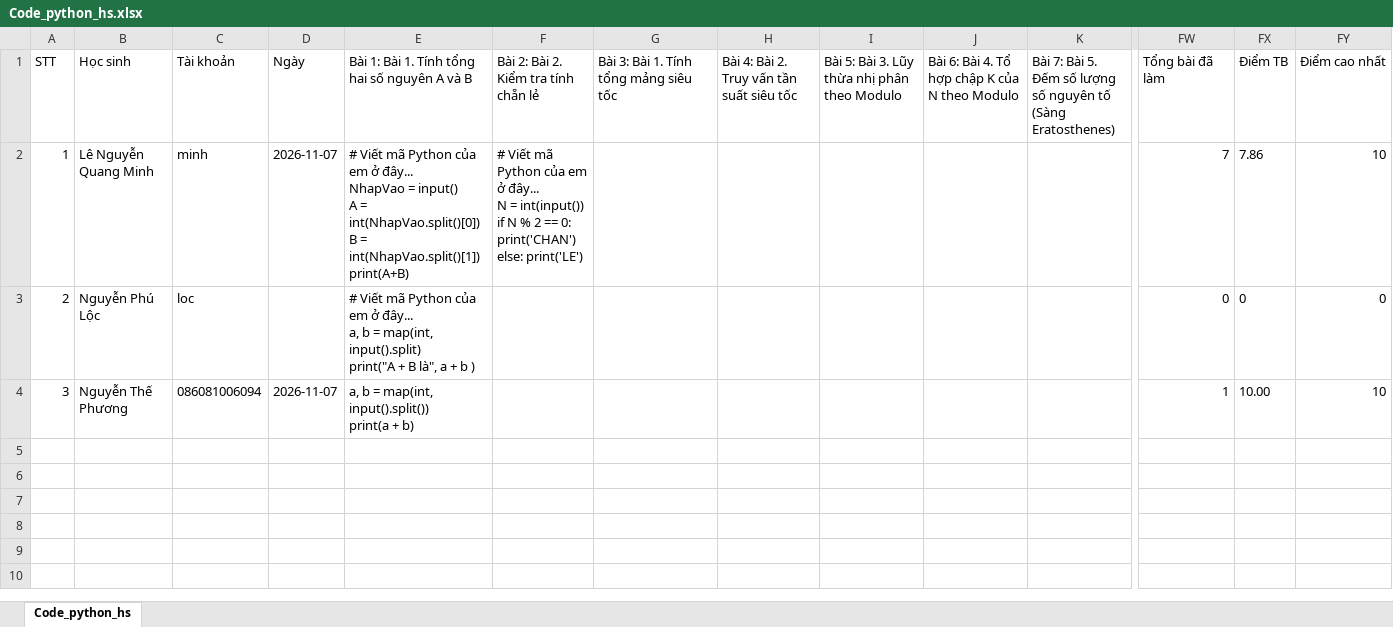
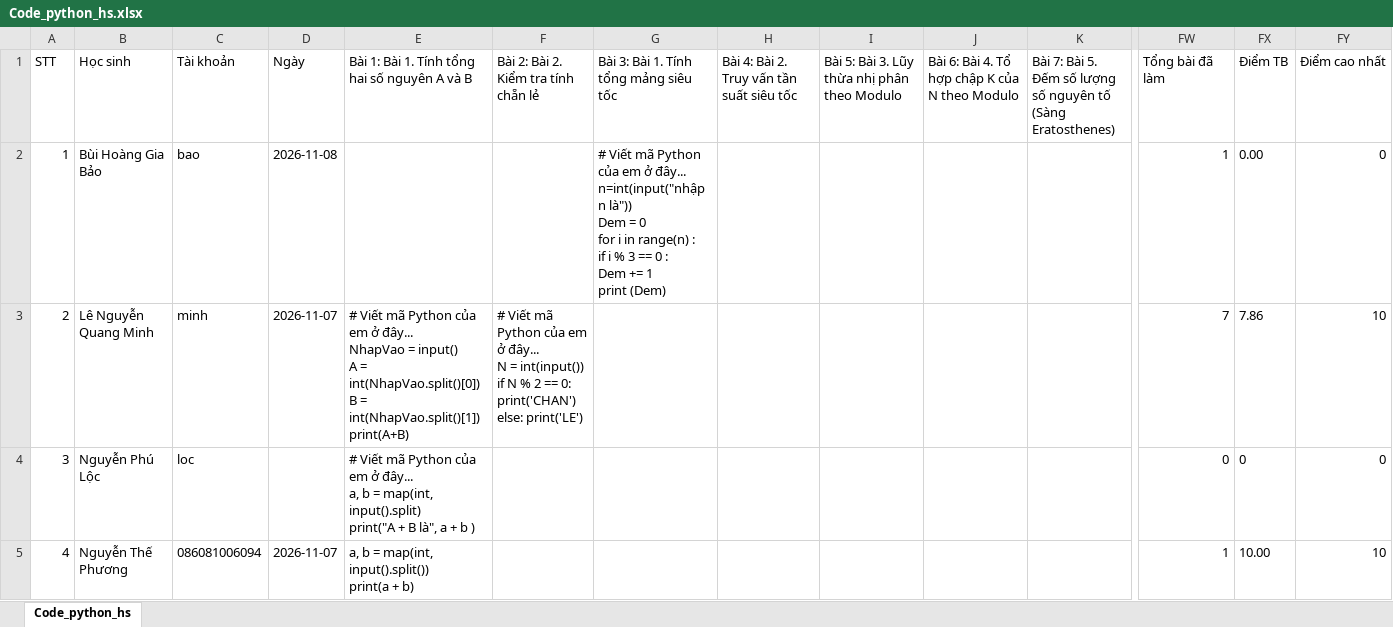
Before and after one commit to thefuong119/ai-python-thcs, an Excel workbook: Code_python_hs.xlsx, sheet Code_python_hs, drawn as a sheet; only a part is shown, gaps mark what is left out; values as stored, in another font and other column widths than the file's, no borders; addresses are those after the commit; rows hold the shown columns only; ↵ is a line break in a cell; the diff names each change by its address in the sheet, - before the commit and + after, or states it on an @@ line.

Commit message:
[Code_python_hs] Cập nhật 09:33:32 8/11/2026

```diff
--- a/Code_python_hs.xlsx (sheet Code_python_hs)
+++ b/Code_python_hs.xlsx (sheet Code_python_hs)
+row 2: 1 | Bùi Hoàng Gia Bảo | bao | 2026-11-08 |  |  | # Viết mã Python của em ở đây... ↵ n=int(input("nhập n là")) ↵ Dem = 0 ↵ for i in range(n) : ↵ if i % 3 == 0 : ↵ Dem += 1 ↵ print (Dem) |  |  |  |  | 1 | 0.00 | 0
-A3: 1
+A3: 2
-A4: 2
+A4: 3
-A5: 3
+A5: 4
```
